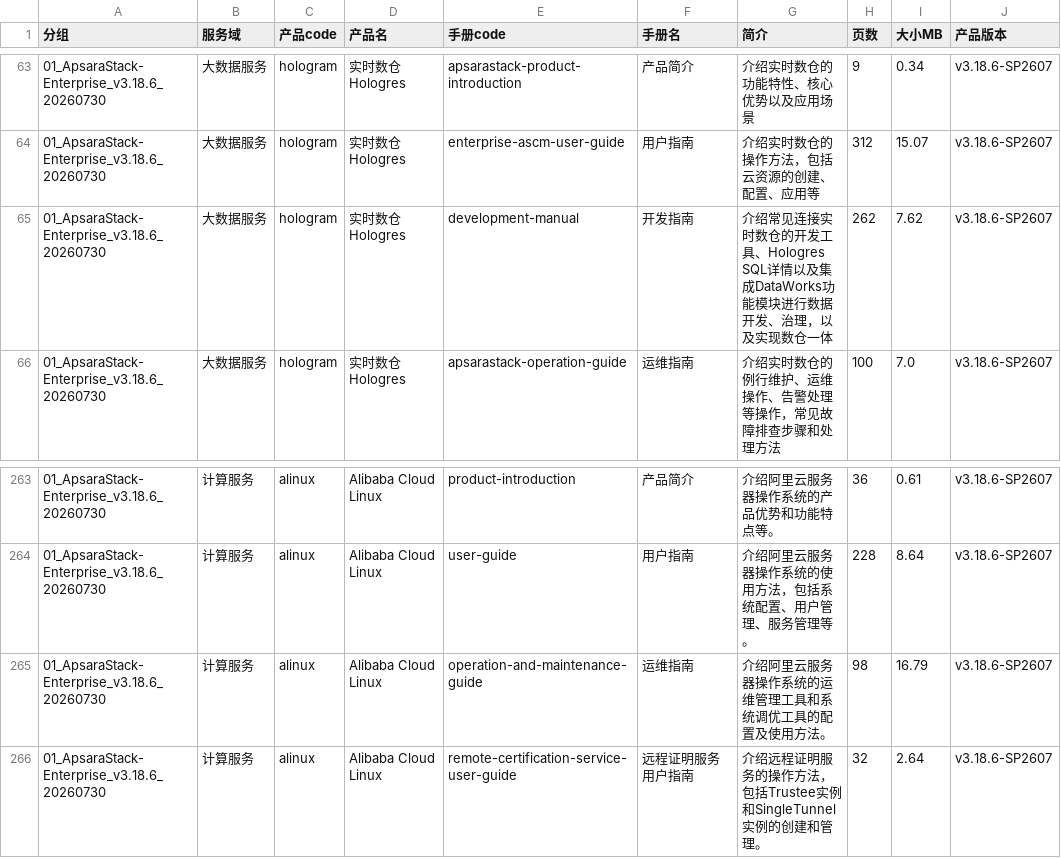
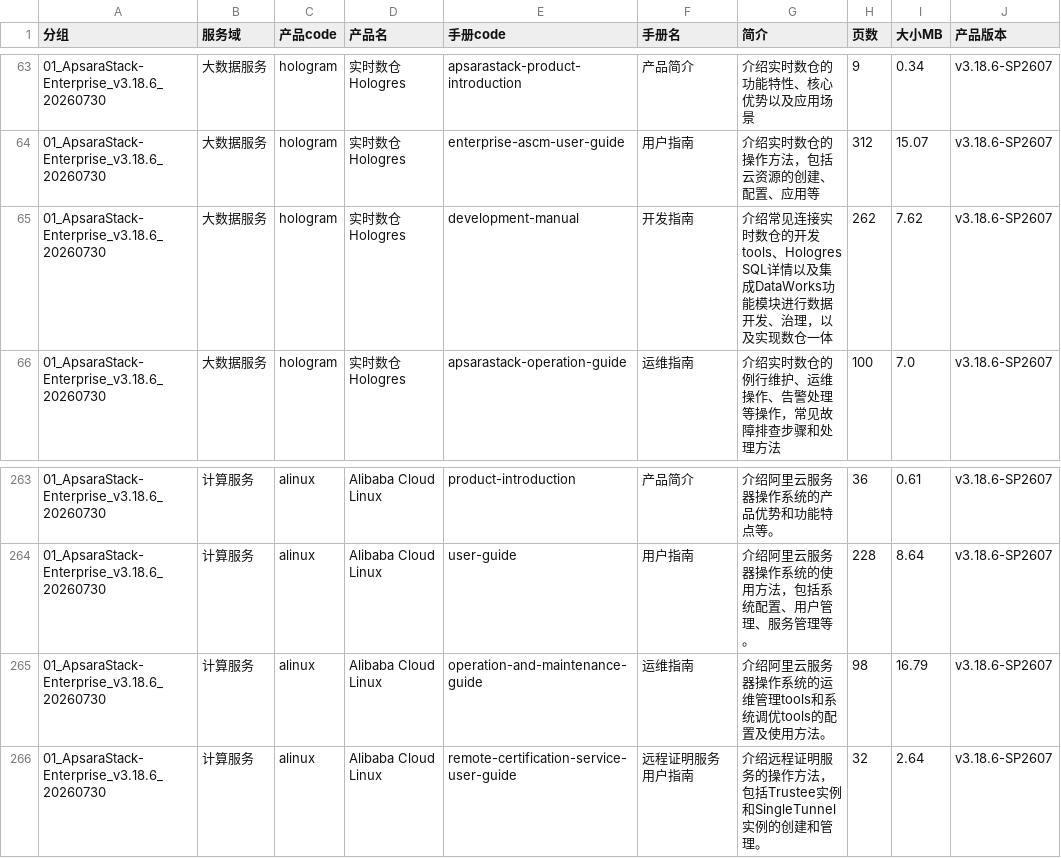
Before and after one commit to boblone19/alibaba-document-release-note, a CSV file: doc_index.csv (was 文档索引.csv), drawn as a sheet; only a part is shown, gaps mark what is left out; the diff names each change by its address in the sheet, - before the commit and + after, or states it on an @@ line.

Commit message:
Rename repo-level Chinese paths to English (tools/, doc_cache_index.json, download_ledger.* 等) and rewrite all references

```diff
--- a/文档索引.csv
+++ b/doc_index.csv
-G65 (简介): …仓的开发工具、Hologres SQL详…
+G65 (简介): …仓的开发tools、Hologres SQL详…
-G265 (简介): 介绍阿里云服务器操作系统的运维管理工具和系统调优工具的配置及使用方法。
+G265 (简介): 介绍阿里云服务器操作系统的运维管理tools和系统调优tools的配置及使用方法。
```
Also changed, not shown: 42 other files.
